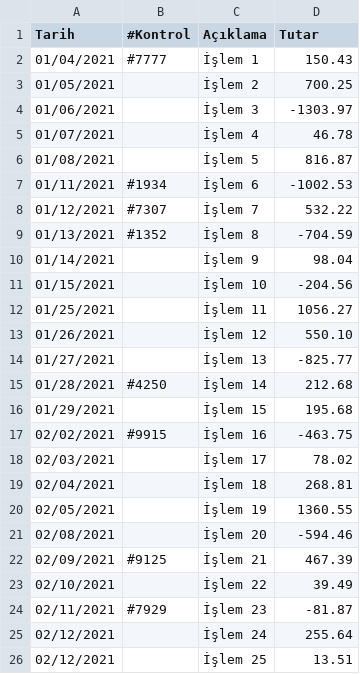
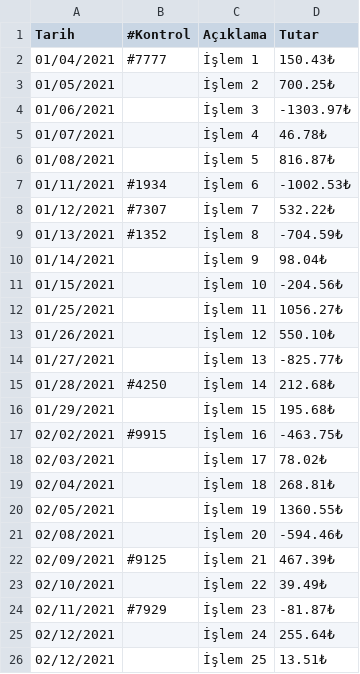
Before and after one commit to kalawaja/muhasebe-uygulamasi, a CSV file: gelir-gider-takibi-uygulamasi/islem_dosyalari/numune_1.csv, drawn as a sheet.

Commit message:
add Turkish Lira symbol '₺'

```diff
--- a/gelir-gider-takibi-uygulamasi/islem_dosyalari/numune_1.csv
+++ b/gelir-gider-takibi-uygulamasi/islem_dosyalari/numune_1.csv
@@ -1,26 +1,26 @@
 Tarih,#Kontrol,Açıklama,Tutar
-01/04/2021,#7777,İşlem 1,"150.43"
-01/05/2021,,İşlem 2,"700.25"
-01/06/2021,,İşlem 3,"-1303.97"
-01/07/2021,,İşlem 4,"46.78"
-01/08/2021,,İşlem 5,"816.87"
-01/11/2021,#1934,İşlem 6,"-1002.53"
-01/12/2021,#7307,İşlem 7,"532.22"
-01/13/2021,#1352,İşlem 8,"-704.59"
-01/14/2021,,İşlem 9,"98.04"
-01/15/2021,,İşlem 10,"-204.56"
-01/25/2021,,İşlem 11,"1056.27"
-01/26/2021,,İşlem 12,"550.10"
-01/27/2021,,İşlem 13,"-825.77"
-01/28/2021,#4250,İşlem 14,"212.68"
-01/29/2021,,İşlem 15,"195.68"
-02/02/2021,#9915,İşlem 16,"-463.75"
-02/03/2021,,İşlem 17,"78.02"
-02/04/2021,,İşlem 18,"268.81"
-02/05/2021,,İşlem 19,"1360.55"
-02/08/2021,,İşlem 20,"-594.46"
-02/09/2021,#9125,İşlem 21,"467.39"
-02/10/2021,,İşlem 22,"39.49"
-02/11/2021,#7929,İşlem 23,"-81.87"
-02/12/2021,,İşlem 24,"255.64"
-02/12/2021,,İşlem 25,"13.51"
+01/04/2021,#7777,İşlem 1,"150.43₺"
+01/05/2021,,İşlem 2,"700.25₺"
+01/06/2021,,İşlem 3,"-1303.97₺"
+01/07/2021,,İşlem 4,"46.78₺"
+01/08/2021,,İşlem 5,"816.87₺"
+01/11/2021,#1934,İşlem 6,"-1002.53₺"
+01/12/2021,#7307,İşlem 7,"532.22₺"
+01/13/2021,#1352,İşlem 8,"-704.59₺"
+01/14/2021,,İşlem 9,"98.04₺"
+01/15/2021,,İşlem 10,"-204.56₺"
+01/25/2021,,İşlem 11,"1056.27₺"
+01/26/2021,,İşlem 12,"550.10₺"
+01/27/2021,,İşlem 13,"-825.77₺"
+01/28/2021,#4250,İşlem 14,"212.68₺"
+01/29/2021,,İşlem 15,"195.68₺"
+02/02/2021,#9915,İşlem 16,"-463.75₺"
+02/03/2021,,İşlem 17,"78.02₺"
+02/04/2021,,İşlem 18,"268.81₺"
+02/05/2021,,İşlem 19,"1360.55₺"
+02/08/2021,,İşlem 20,"-594.46₺"
+02/09/2021,#9125,İşlem 21,"467.39₺"
+02/10/2021,,İşlem 22,"39.49₺"
+02/11/2021,#7929,İşlem 23,"-81.87₺"
+02/12/2021,,İşlem 24,"255.64₺"
+02/12/2021,,İşlem 25,"13.51₺"
```
